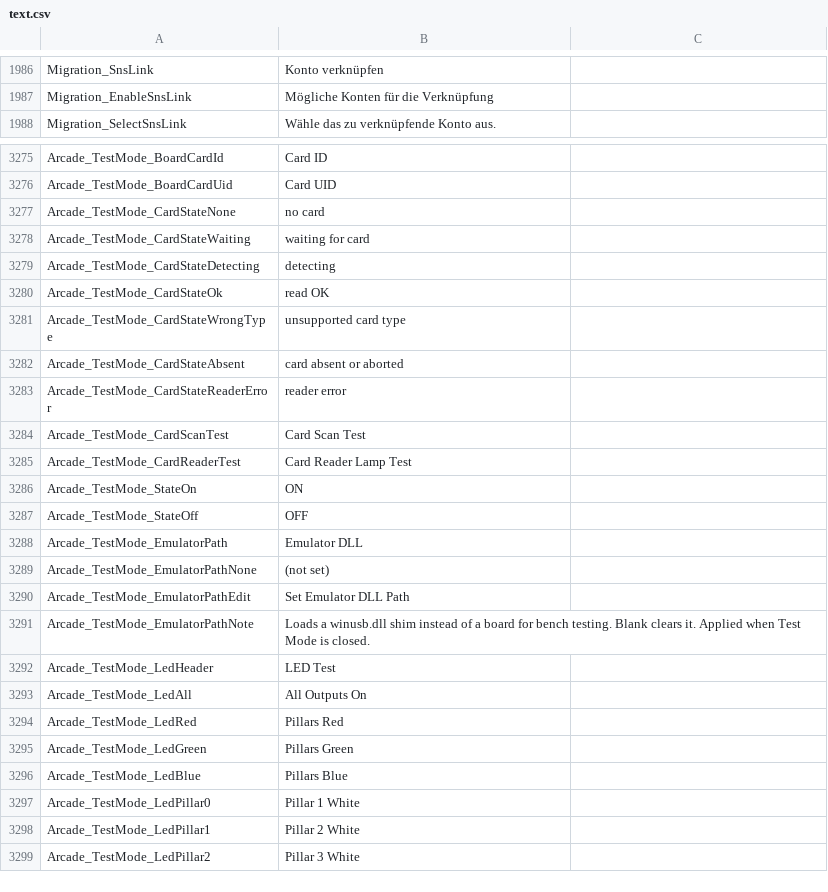
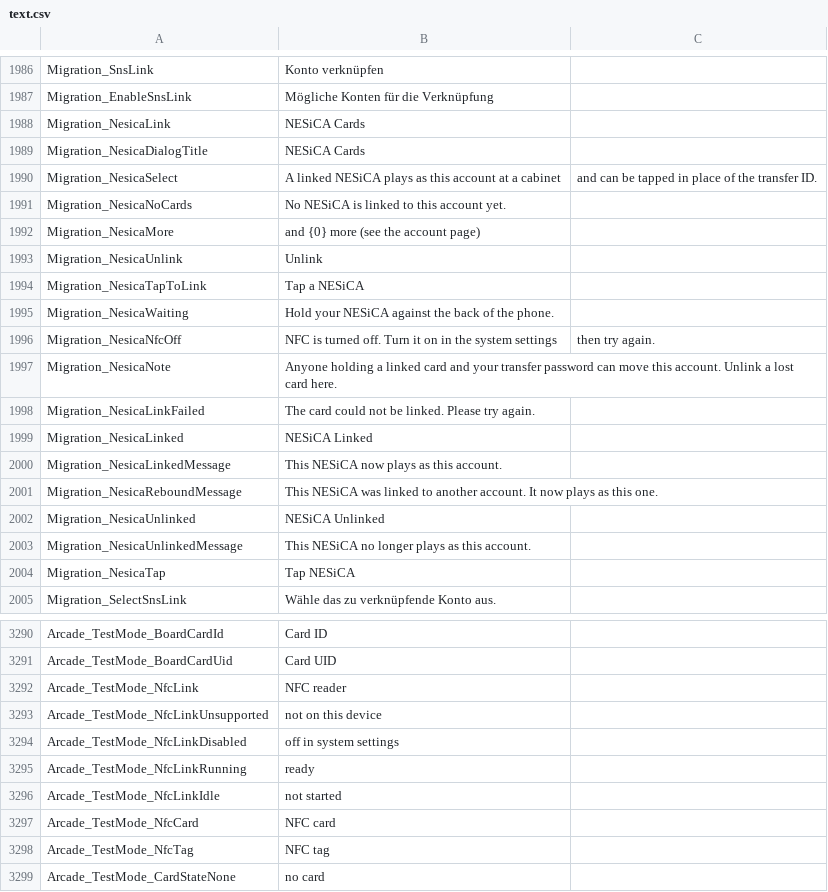
Before and after one commit to ethanaobrien/sif2-locale, a CSV file: de/text.csv, drawn as a sheet; only a part is shown, gaps mark what is left out; the shorter side is filled out with more unchanged rows; the diff covers the shown part only.

```diff
--- a/de/text.csv
+++ b/de/text.csv
@@ -1987,2 +1987,19 @@ Migration_SnsLink,Konto verknüpfen
 Migration_EnableSnsLink,Mögliche Konten für die Verknüpfung
+Migration_NesicaLink,NESiCA Cards
+Migration_NesicaDialogTitle,NESiCA Cards
+Migration_NesicaSelect,A linked NESiCA plays as this account at a cabinet, and can be tapped in place of the transfer ID.
+Migration_NesicaNoCards,No NESiCA is linked to this account yet.
+Migration_NesicaMore,and {0} more (see the account page)
+Migration_NesicaUnlink,Unlink
+Migration_NesicaTapToLink,Tap a NESiCA
+Migration_NesicaWaiting,Hold your NESiCA against the back of the phone.
+Migration_NesicaNfcOff,NFC is turned off. Turn it on in the system settings, then try again.
+Migration_NesicaNote,Anyone holding a linked card and your transfer password can move this account. Unlink a lost card here.
+Migration_NesicaLinkFailed,The card could not be linked. Please try again.
+Migration_NesicaLinked,NESiCA Linked
+Migration_NesicaLinkedMessage,This NESiCA now plays as this account.
+Migration_NesicaReboundMessage,This NESiCA was linked to another account. It now plays as this one.
+Migration_NesicaUnlinked,NESiCA Unlinked
+Migration_NesicaUnlinkedMessage,This NESiCA no longer plays as this account.
+Migration_NesicaTap,Tap NESiCA
 Migration_SelectSnsLink,Wähle das zu verknüpfende Konto aus.
@@ -3276,2 +3291,9 @@ Arcade_TestMode_BoardCardId,Card ID
 Arcade_TestMode_BoardCardUid,Card UID
+Arcade_TestMode_NfcLink,NFC reader
+Arcade_TestMode_NfcLinkUnsupported,not on this device
+Arcade_TestMode_NfcLinkDisabled,off in system settings
+Arcade_TestMode_NfcLinkRunning,ready
+Arcade_TestMode_NfcLinkIdle,not started
+Arcade_TestMode_NfcCard,NFC card
+Arcade_TestMode_NfcTag,NFC tag
 Arcade_TestMode_CardStateNone,no card
```
Also changed, not shown: 1 added row and 3 removed rows elsewhere in this file, en/text.csv, es/text.csv, 21 other files.
